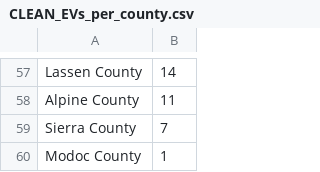
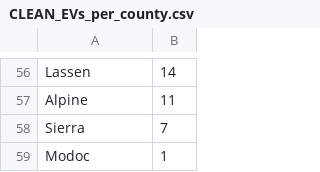
Before and after one commit to Bropell/Asthma_Analysis_in_California_Counties, a CSV file: Resources/Clean_Data/CLEAN_EVs_per_county.csv, drawn as a sheet; only a part is shown, gaps mark what is left out; addresses are those after the commit; the diff covers the shown part only; the diff names each change by its address in the sheet, - before the commit and + after, or states it on an @@ line.

```diff
--- a/Resources/Clean_Data/CLEAN_EVs_per_county.csv
+++ b/Resources/Clean_Data/CLEAN_EVs_per_county.csv
-A56: Lassen County
+A56: Lassen
-A57: Alpine County
+A57: Alpine
-A58: Sierra County
+A58: Sierra
-A59: Modoc County
+A59: Modoc
```
Also changed, not shown: 1 added row, 2 removed rows and 54 edited cells elsewhere in this file, 3 other files.
